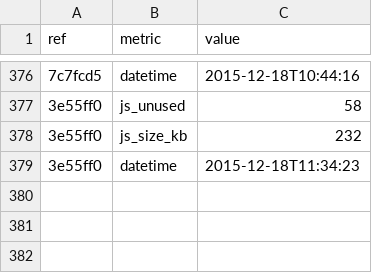
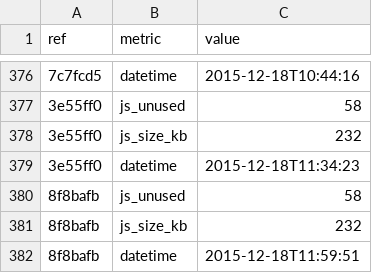
Before and after one commit to whybug/whybug-server, a CSV file: metrics.csv, drawn as a sheet; only a part is shown, gaps mark what is left out; the diff names each change by its address in the sheet, - before the commit and + after, or states it on an @@ line.

Commit message:
Update metrics

```diff
--- a/metrics.csv
+++ b/metrics.csv
+row 380: 8f8bafb | js_unused | 58
+row 381: 8f8bafb | js_size_kb | 232
+row 382: 8f8bafb | datetime | 2015-12-18T11:59:51
```
